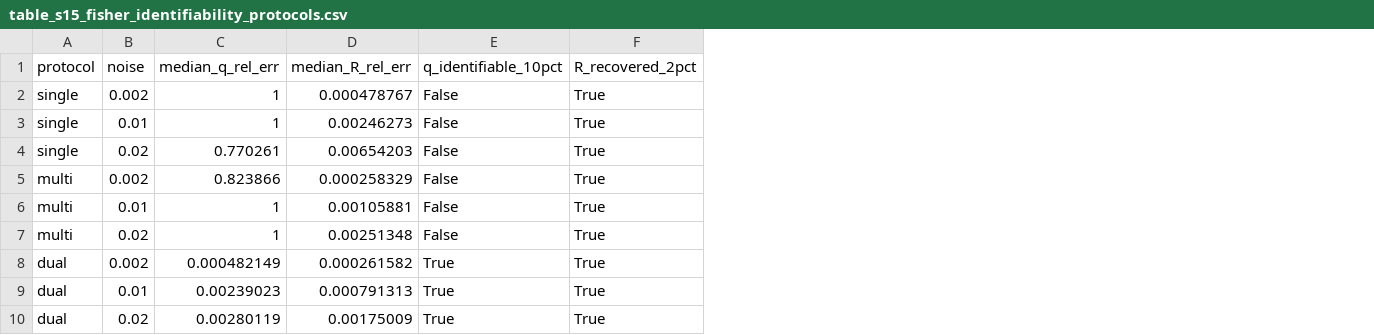
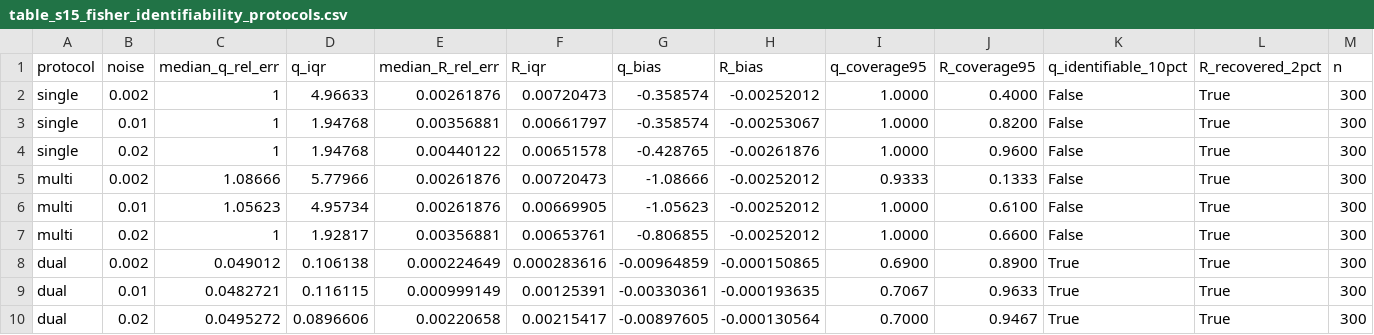
Before and after one commit to Javad-Alizargar/nanopore-pino-surrogate, a CSV file: results/tables/table_s15_fisher_identifiability_protocols.csv, drawn as a sheet; addresses are those after the commit; the diff names each change by its address in the sheet, - before the commit and + after, or states it on an @@ line.

```diff
--- a/results/tables/table_s15_fisher_identifiability_protocols.csv
+++ b/results/tables/table_s15_fisher_identifiability_protocols.csv
+column D (q_iqr), rows 2-10: 4.96633 | 1.94768 | 1.94768 | 5.77966 | 4.95734 | 1.92817 | 0.106138 | 0.116115 | 0.0896606
+column F (R_iqr), rows 2-10: 0.00720473 | 0.00661797 | 0.00651578 | 0.00720473 | 0.00669905 | 0.00653761 | 0.000283616 | 0.00125391 | 0.00215417
+column G (q_bias), rows 2-10: -0.358574 | -0.358574 | -0.428765 | -1.08666 | -1.05623 | -0.806855 | -0.00964859 | -0.00330361 | -0.00897605
+column H (R_bias), rows 2-10: -0.00252012 | -0.00253067 | -0.00261876 | -0.00252012 | -0.00252012 | -0.00252012 | -0.000150865 | -0.000193635 | -0.000130564
+column I (q_coverage95), rows 2-10: 1.0000 | 1.0000 | 1.0000 | 0.9333 | 1.0000 | 1.0000 | 0.6900 | 0.7067 | 0.7000
+column J (R_coverage95), rows 2-10: 0.4000 | 0.8200 | 0.9600 | 0.1333 | 0.6100 | 0.6600 | 0.8900 | 0.9633 | 0.9467
+column M (n), rows 2-10: all 300
-E2 (median_R_rel_err): 0.000478767
+E2 (median_R_rel_err): 0.00261876
-E3 (median_R_rel_err): 0.00246273
+E3 (median_R_rel_err): 0.00356881
-C4 (median_q_rel_err): 0.770261
+C4 (median_q_rel_err): 1
-E4 (median_R_rel_err): 0.00654203
+E4 (median_R_rel_err): 0.00440122
-C5 (median_q_rel_err): 0.823866
+C5 (median_q_rel_err): 1.08666
-E5 (median_R_rel_err): 0.000258329
+E5 (median_R_rel_err): 0.00261876
-C6 (median_q_rel_err): 1
+C6 (median_q_rel_err): 1.05623
-E6 (median_R_rel_err): 0.00105881
+E6 (median_R_rel_err): 0.00261876
-E7 (median_R_rel_err): 0.00251348
+E7 (median_R_rel_err): 0.00356881
-C8 (median_q_rel_err): 0.000482149
+C8 (median_q_rel_err): 0.049012
-E8 (median_R_rel_err): 0.000261582
+E8 (median_R_rel_err): 0.000224649
-C9 (median_q_rel_err): 0.00239023
+C9 (median_q_rel_err): 0.0482721
-E9 (median_R_rel_err): 0.000791313
+E9 (median_R_rel_err): 0.000999149
-C10 (median_q_rel_err): 0.00280119
+C10 (median_q_rel_err): 0.0495272
-E10 (median_R_rel_err): 0.00175009
+E10 (median_R_rel_err): 0.00220658
```
Also changed, not shown: manuscript/claim_evidence.csv, results/tables/table_constraint_schemes_4way.csv, 52 other files.
